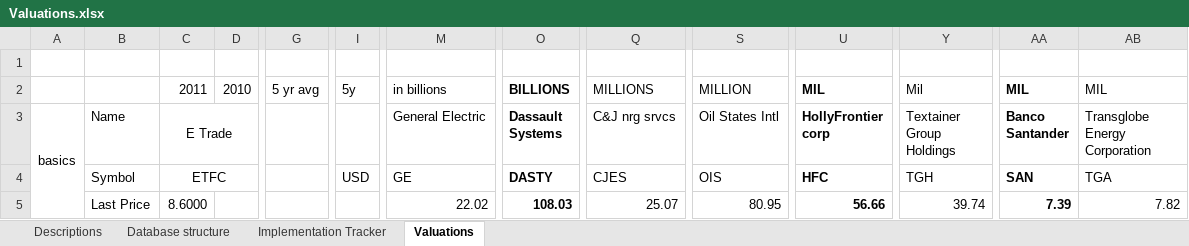
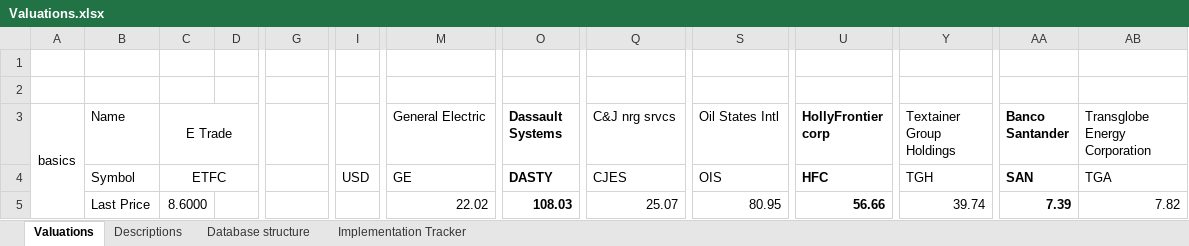
Before and after one commit to doomed51/fundamentalsData, an Excel workbook: Valuations.xlsx, sheet Valuations, drawn as a sheet; only a part is shown, gaps mark what is left out; values as stored, in another font and other column widths than the file's, no borders; conditional formats not drawn; rows hold the shown columns only; the diff names each change by its address in the sheet, - before the commit and + after, or states it on an @@ line.

Commit message:
expanded rows that had hi/lo combined to accomodate separate line entires through python input

```diff
--- a/Valuations.xlsx (sheet Valuations)
+++ b/Valuations.xlsx (sheet Valuations)
@@ sheet tab order changed: Valuations | Descriptions | Database structure | Implementation Tracker @@
-row 1: (empty)
+row 1: (empty)
-row 2:  |  | 2011 | 2010 | 5 yr avg | 5y | in billions | BILLIONS | MILLIONS | MILLION | MIL | Mil | MIL | MIL
+row 2: (empty)
```
